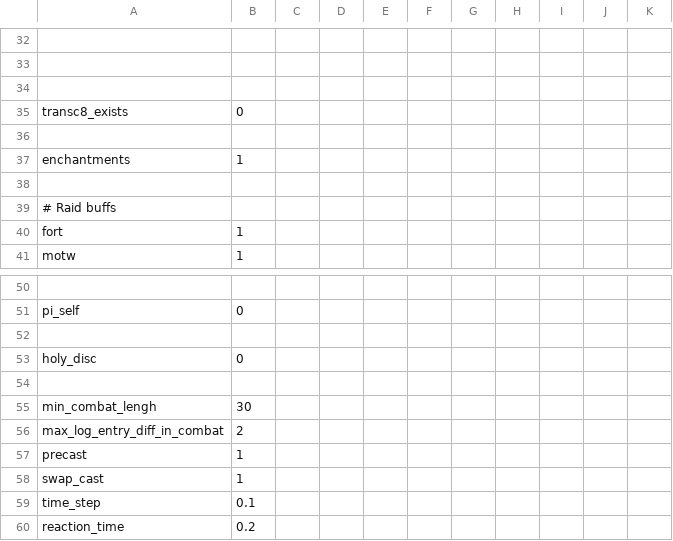
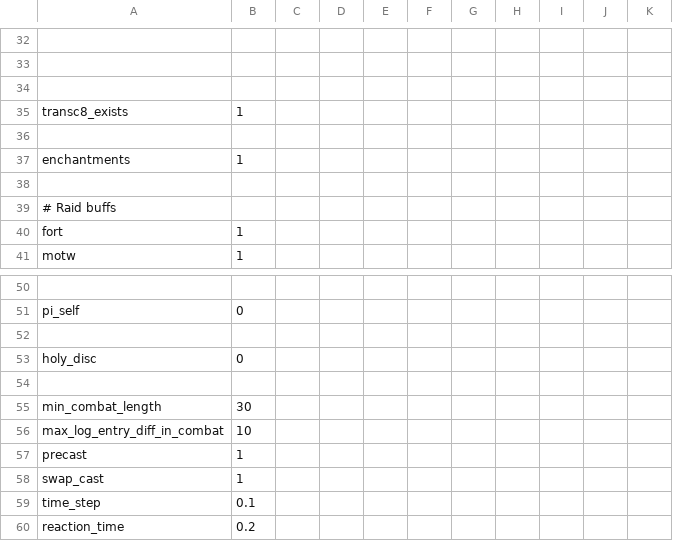
Before and after one commit to dosibjrn/css, a CSV file: confs/bwl_2020-04-09.csv, drawn as a sheet; only a part is shown, gaps mark what is left out; the diff names each change by its address in the sheet, - before the commit and + after, or states it on an @@ line.

Commit message:
looks like the spirit issue and in combat time issue got fixed with some refactoring in parse based.

```diff
--- a/confs/bwl_2020-04-09.csv
+++ b/confs/bwl_2020-04-09.csv
-B35: 0
+B35: 1
-A55: min_combat_lengh
+A55: min_combat_length
-B56: 2
+B56: 10
```
Also changed, not shown: 2 other files.
